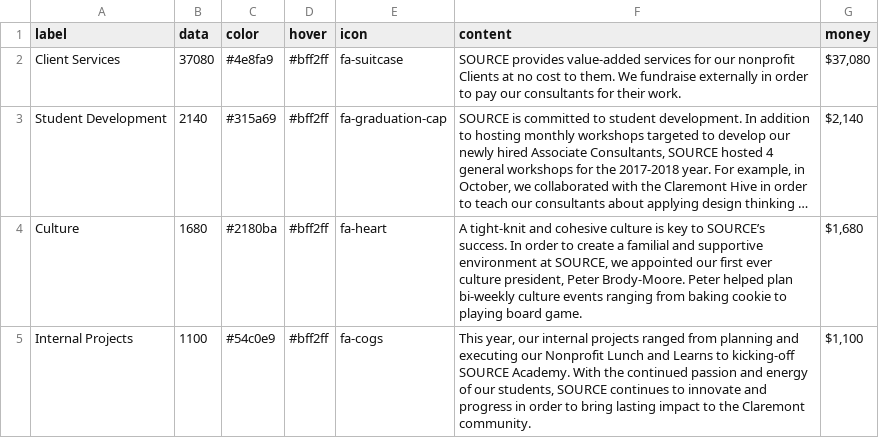
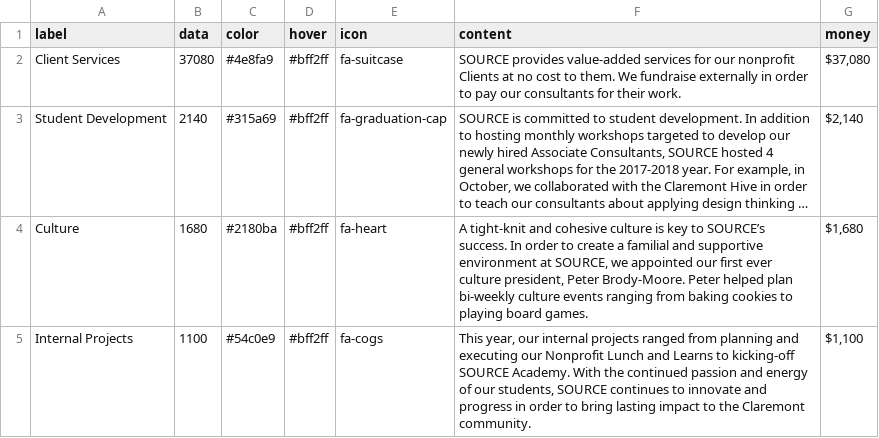
Before and after one commit to kitkatfrei/SOURCE-year-end, a CSV file: _data/financials.csv, drawn as a sheet; long unchanged cells end in …; the diff names each change by its address in the sheet, - before the commit and + after, or states it on an @@ line.

Commit message:
typos

```diff
--- a/_data/financials.csv
+++ b/_data/financials.csv
-F4 (content): …from baking cookie to playing board game.
+F4 (content): …from baking cookies to playing board games.
```
